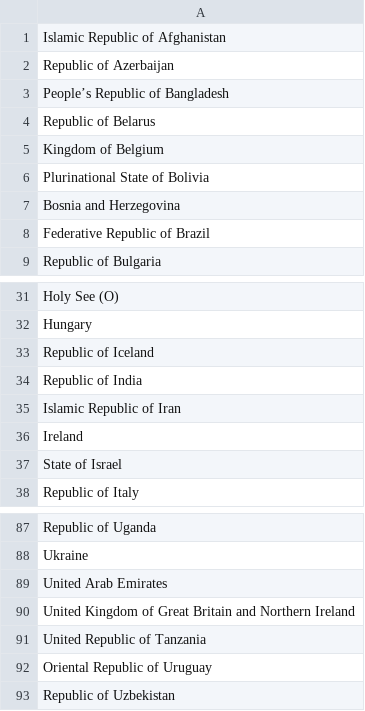
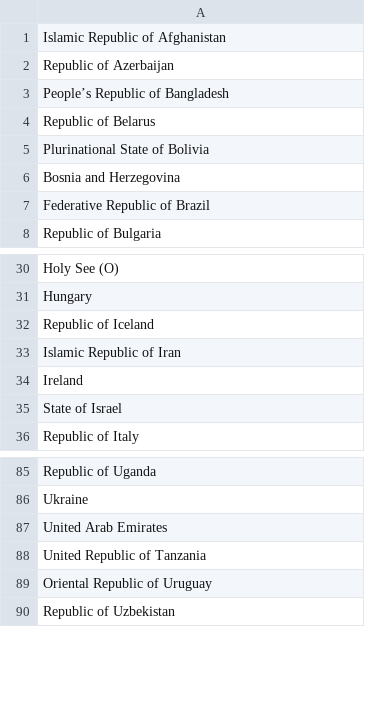
Before and after one commit to srinathvrao/ssnmun19, a CSV file: matrices/DISEC.csv, drawn as a sheet; only a part is shown, gaps mark what is left out; the diff names each change by its address in the sheet, - before the commit and + after, or states it on an @@ line.

```diff
--- a/matrices/DISEC.csv
+++ b/matrices/DISEC.csv
-row 5: Kingdom of Belgium
-row 34: Republic of India
-row 90: United Kingdom of Great Britain and Northern Ireland
```
Also changed, not shown: matrices/HRC.csv, matrices/SC.csv.
